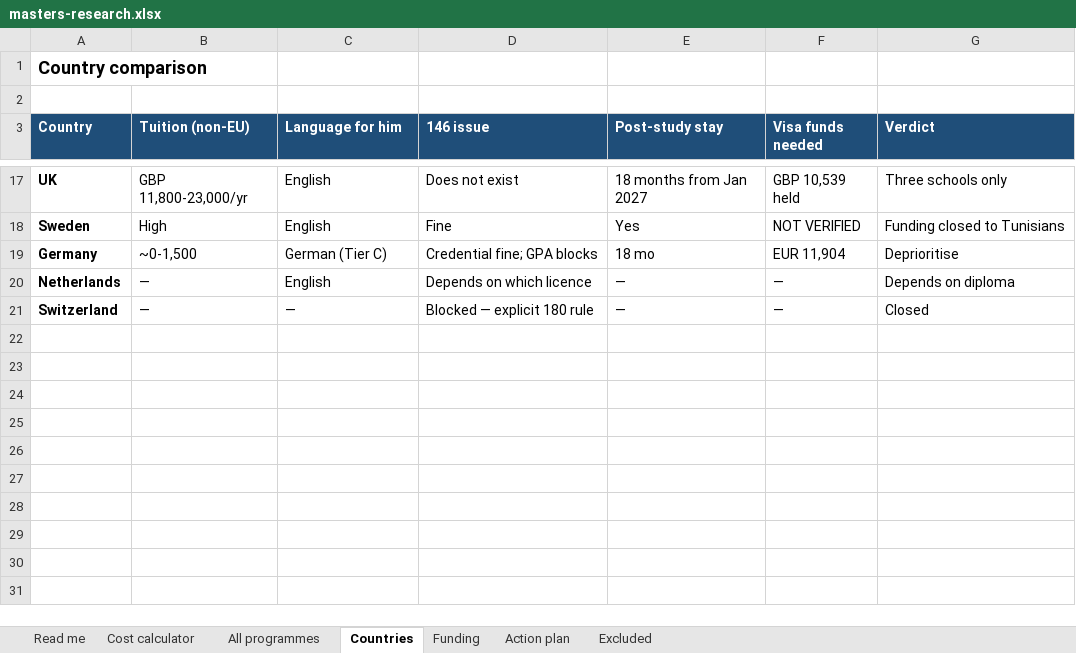
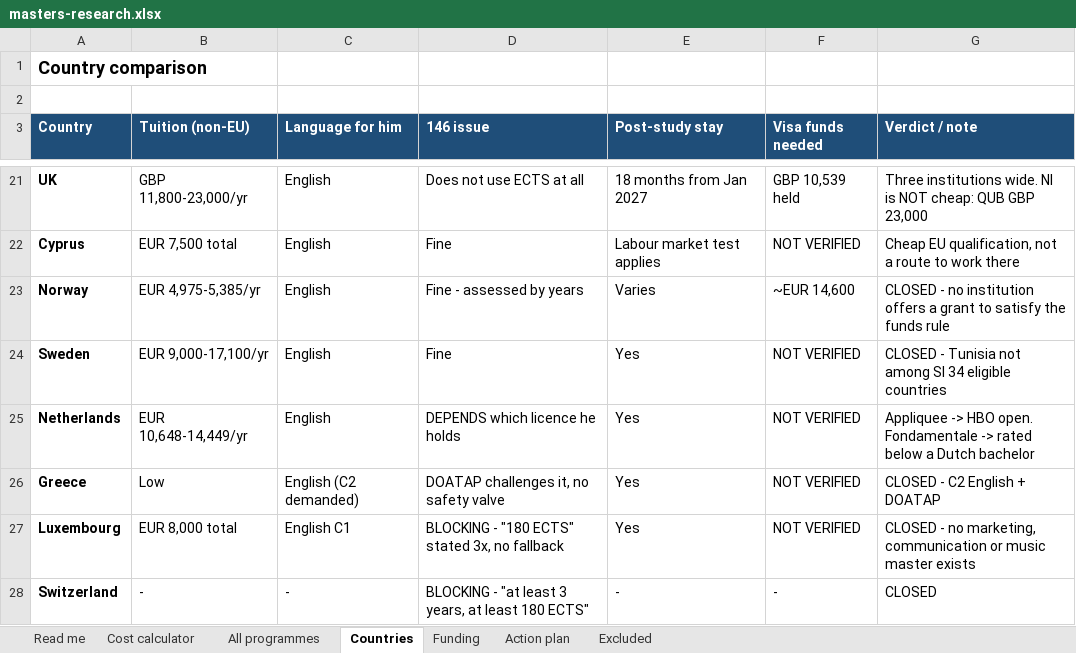
Before and after one commit to ZizouX0/khalil-znaidi-master, an Excel workbook: output/masters-research.xlsx, sheet Countries, drawn as a sheet; only a part is shown, gaps mark what is left out; values as stored, in another font and other column widths than the file's, no borders; removed rows and columns are numbered as before the commit, all else as after; the diff covers the shown part only; the diff names each change by its address in the sheet, - before the commit and + after, or states it on an @@ line.

```diff
--- a/output/masters-research.xlsx (sheet Countries)
+++ b/output/masters-research.xlsx (sheet Countries)
-G3: Verdict
+G3: Verdict / note
-D21 (146 issue): Does not exist
+D21 (146 issue): Does not use ECTS at all
-G21 (Verdict / note): Three schools only
+G21 (Verdict / note): Three institutions wide. NI is NOT cheap: QUB GBP 23,000
+row 22: Cyprus | EUR 7,500 total | English | Fine | Labour market test applies | NOT VERIFIED | Cheap EU qualification, not a route to work there
+row 23: Norway | EUR 4,975-5,385/yr | English | Fine - assessed by years | Varies | ~EUR 14,600 | CLOSED - no institution offers a grant to satisfy the funds rule
-B24 (Tuition (non-EU)): High
+B24 (Tuition (non-EU)): EUR 9,000-17,100/yr
-G24 (Verdict / note): Funding closed to Tunisians
+G24 (Verdict / note): CLOSED - Tunisia not among SI 34 eligible countries
-row 19: Germany | ~0-1,500 | German (Tier C) | Credential fine; GPA blocks | 18 mo | EUR 11,904 | Deprioritise
-B25 (Tuition (non-EU)): —
+B25 (Tuition (non-EU)): EUR 10,648-14,449/yr
-D25 (146 issue): Depends on which licence
+D25 (146 issue): DEPENDS which licence he holds
-E25 (Post-study stay): —
+E25 (Post-study stay): Yes
-F25 (Visa funds needed): —
+F25 (Visa funds needed): NOT VERIFIED
-G25 (Verdict / note): Depends on diploma
+G25 (Verdict / note): Appliquee -> HBO open. Fondamentale -> rated below a Dutch bachelor
+row 26: Greece | Low | English (C2 demanded) | DOATAP challenges it, no safety valve | Yes | NOT VERIFIED | CLOSED - C2 English + DOATAP
+row 27: Luxembourg | EUR 8,000 total | English C1 | BLOCKING - "180 ECTS" stated 3x, no fallback | Yes | NOT VERIFIED | CLOSED - no marketing, communication or music master exists
-B28 (Tuition (non-EU)): —
+B28 (Tuition (non-EU)): -
-C28 (Language for him): —
+C28 (Language for him): -
-D28 (146 issue): Blocked — explicit 180 rule
+D28 (146 issue): BLOCKING - "at least 3 years, at least 180 ECTS"
-E28 (Post-study stay): —
+E28 (Post-study stay): -
-F28 (Visa funds needed): —
+F28 (Visa funds needed): -
-G28 (Verdict / note): Closed
+G28 (Verdict / note): CLOSED
```
Also changed, not shown: 7 added rows, 3 removed rows and 22 edited cells elsewhere in this sheet, sheet All programmes, 1 other file.
